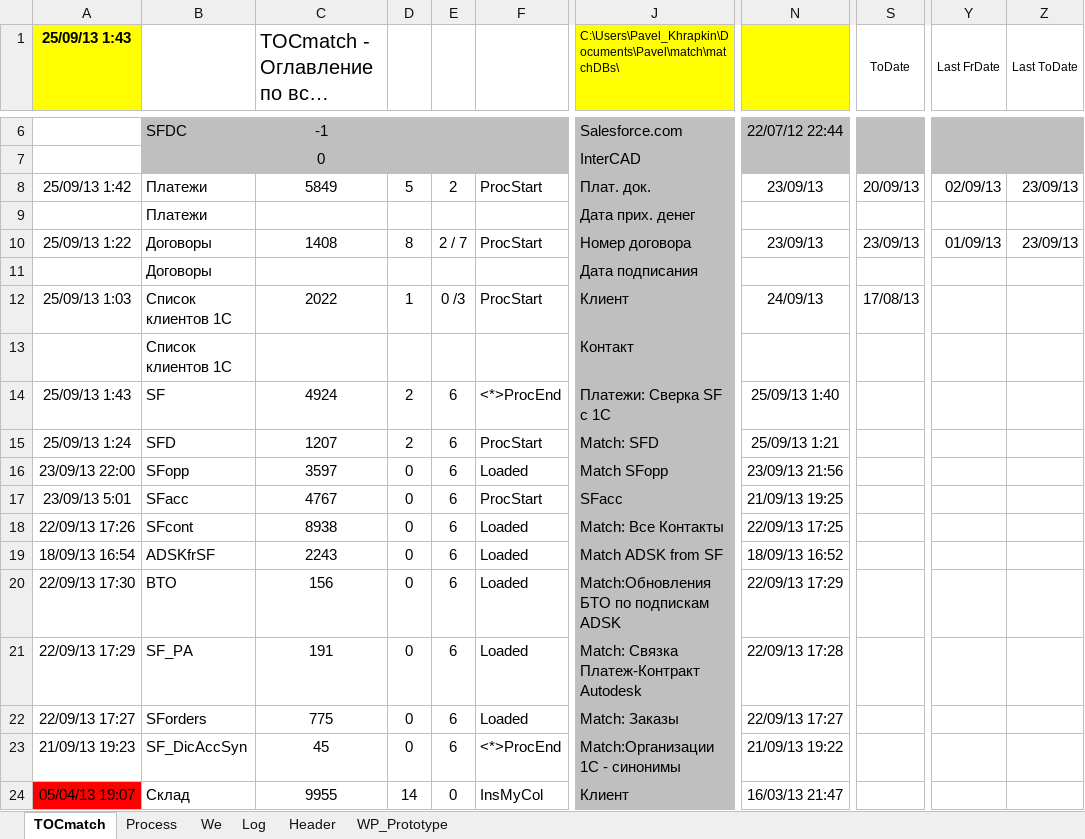
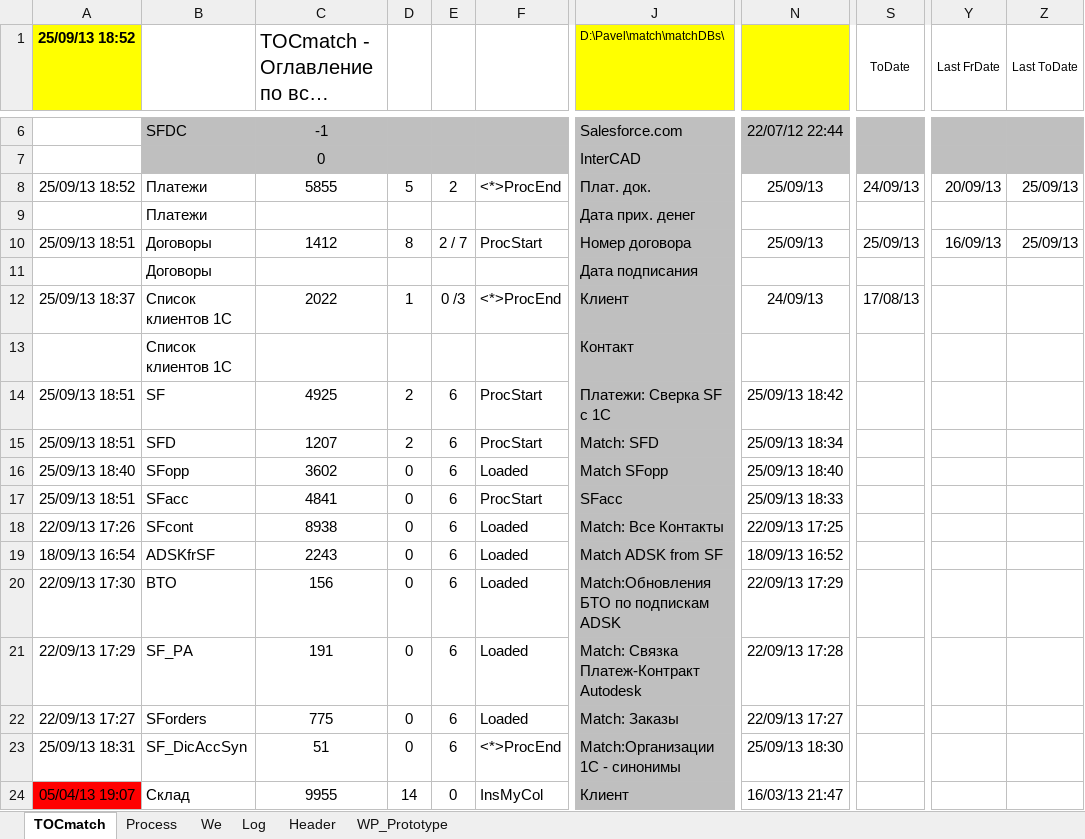
Before and after one commit to PavelKhrapkin/match, an Excel workbook: matchCodes/match.xlsm, sheet TOCmatch, drawn as a sheet; only a part is shown, gaps mark what is left out; long unchanged cells end in …; values as stored, in another font and other column widths than the file's, no borders; the diff covers the shown part only; the diff names each change by its address in the sheet, - before the commit and + after, or states it on an @@ line.

```diff
--- a/matchCodes/match.xlsm (sheet TOCmatch)
+++ b/matchCodes/match.xlsm (sheet TOCmatch)
-A1: 25/09/13 1:43
+A1: 25/09/13 18:52
-J1: C:\Users\Pavel_Khrapkin\Documents\Pavel\match\matchDBs\
+J1: D:\Pavel\match\matchDBs\
-A8 (25/09/13 18:52): 25/09/13 1:42
+A8 (25/09/13 18:52): 25/09/13 18:52
-C8: 5849
+C8: 5855
-F8: ProcStart
+F8: <*>ProcEnd
-N8: 23/09/13
+N8: 25/09/13
-S8 (ToDate): 20/09/13
+S8 (ToDate): 24/09/13
-Y8 (Last FrDate): 02/09/13
+Y8 (Last FrDate): 20/09/13
-Z8 (Last ToDate): 23/09/13
+Z8 (Last ToDate): 25/09/13
-A10 (25/09/13 18:52): 25/09/13 1:22
+A10 (25/09/13 18:52): 25/09/13 18:51
-C10: 1408
+C10: 1412
-N10: 23/09/13
+N10: 25/09/13
-S10 (ToDate): 23/09/13
+S10 (ToDate): 25/09/13
-Y10 (Last FrDate): 01/09/13
+Y10 (Last FrDate): 16/09/13
-Z10 (Last ToDate): 23/09/13
+Z10 (Last ToDate): 25/09/13
-A12 (25/09/13 18:52): 25/09/13 1:03
+A12 (25/09/13 18:52): 25/09/13 18:37
-F12: ProcStart
+F12: <*>ProcEnd
-A14 (25/09/13 18:52): 25/09/13 1:43
+A14 (25/09/13 18:52): 25/09/13 18:51
-C14: 4924
+C14: 4925
-F14: <*>ProcEnd
+F14: ProcStart
-N14: 25/09/13 1:40
+N14: 25/09/13 18:42
-A15 (25/09/13 18:52): 25/09/13 1:24
+A15 (25/09/13 18:52): 25/09/13 18:51
-N15: 25/09/13 1:21
+N15: 25/09/13 18:34
-A16 (25/09/13 18:52): 23/09/13 22:00
+A16 (25/09/13 18:52): 25/09/13 18:40
-C16: 3597
+C16: 3602
-N16: 23/09/13 21:56
+N16: 25/09/13 18:40
-A17 (25/09/13 18:52): 23/09/13 5:01
+A17 (25/09/13 18:52): 25/09/13 18:51
-C17: 4767
+C17: 4841
-N17: 21/09/13 19:25
+N17: 25/09/13 18:33
-A23 (25/09/13 18:52): 21/09/13 19:23
+A23 (25/09/13 18:52): 25/09/13 18:31
-C23: 45
+C23: 51
-N23: 21/09/13 19:22
+N23: 25/09/13 18:30
```
Also changed, not shown: 7 edited cells and cell formats elsewhere in this sheet, sheet Log, sheet Process.
